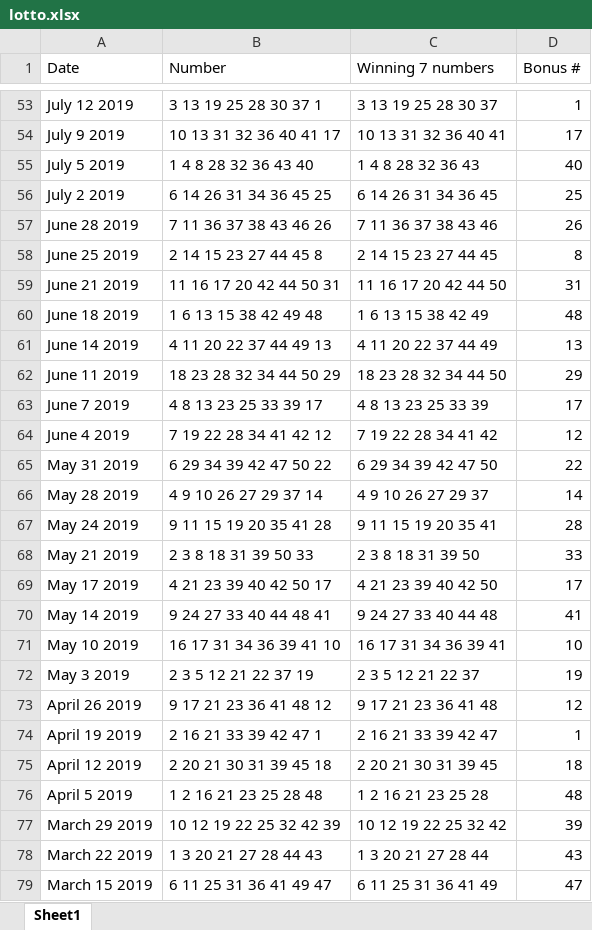
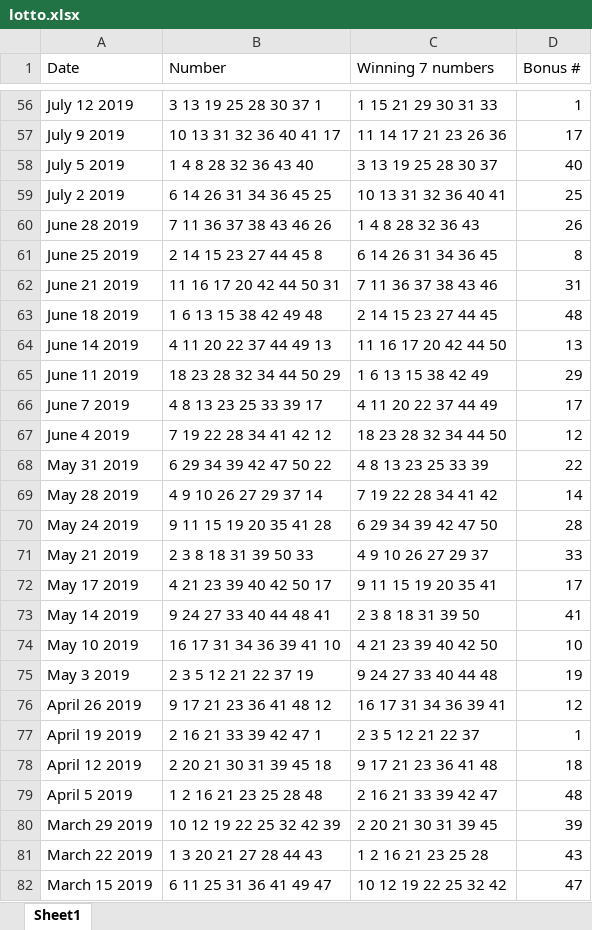
Before and after one commit to smerante/LottoPredictor, an Excel workbook: lotto.xlsx, sheet Sheet1, drawn as a sheet; only a part is shown, gaps mark what is left out; values as stored, in another font and other column widths than the file's, no borders; conditional formats not drawn; addresses are those after the commit; the diff covers the shown part only; the diff names each change by its address in the sheet, - before the commit and + after, or states it on an @@ line.

```diff
--- a/lotto.xlsx (sheet Sheet1)
+++ b/lotto.xlsx (sheet Sheet1)
-C56 (Winning 7 numbers): 3 13 19 25 28 30 37
+C56 (Winning 7 numbers): 1 15 21 29 30 31 33
-C57 (Winning 7 numbers): 10 13 31 32 36 40 41
+C57 (Winning 7 numbers): 11 14 17 21 23 26 36
-C58 (Winning 7 numbers): 1 4 8 28 32 36 43
+C58 (Winning 7 numbers): 3 13 19 25 28 30 37
-C59 (Winning 7 numbers): 6 14 26 31 34 36 45
+C59 (Winning 7 numbers): 10 13 31 32 36 40 41
-C60 (Winning 7 numbers): 7 11 36 37 38 43 46
+C60 (Winning 7 numbers): 1 4 8 28 32 36 43
-C61 (Winning 7 numbers): 2 14 15 23 27 44 45
+C61 (Winning 7 numbers): 6 14 26 31 34 36 45
-C62 (Winning 7 numbers): 11 16 17 20 42 44 50
+C62 (Winning 7 numbers): 7 11 36 37 38 43 46
-C63 (Winning 7 numbers): 1 6 13 15 38 42 49
+C63 (Winning 7 numbers): 2 14 15 23 27 44 45
-C64 (Winning 7 numbers): 4 11 20 22 37 44 49
+C64 (Winning 7 numbers): 11 16 17 20 42 44 50
-C65 (Winning 7 numbers): 18 23 28 32 34 44 50
+C65 (Winning 7 numbers): 1 6 13 15 38 42 49
-C66 (Winning 7 numbers): 4 8 13 23 25 33 39
+C66 (Winning 7 numbers): 4 11 20 22 37 44 49
-C67 (Winning 7 numbers): 7 19 22 28 34 41 42
+C67 (Winning 7 numbers): 18 23 28 32 34 44 50
-C68 (Winning 7 numbers): 6 29 34 39 42 47 50
+C68 (Winning 7 numbers): 4 8 13 23 25 33 39
-C69 (Winning 7 numbers): 4 9 10 26 27 29 37
+C69 (Winning 7 numbers): 7 19 22 28 34 41 42
-C70 (Winning 7 numbers): 9 11 15 19 20 35 41
+C70 (Winning 7 numbers): 6 29 34 39 42 47 50
-C71 (Winning 7 numbers): 2 3 8 18 31 39 50
+C71 (Winning 7 numbers): 4 9 10 26 27 29 37
-C72 (Winning 7 numbers): 4 21 23 39 40 42 50
+C72 (Winning 7 numbers): 9 11 15 19 20 35 41
-C73 (Winning 7 numbers): 9 24 27 33 40 44 48
+C73 (Winning 7 numbers): 2 3 8 18 31 39 50
-C74 (Winning 7 numbers): 16 17 31 34 36 39 41
+C74 (Winning 7 numbers): 4 21 23 39 40 42 50
-C75 (Winning 7 numbers): 2 3 5 12 21 22 37
+C75 (Winning 7 numbers): 9 24 27 33 40 44 48
-C76 (Winning 7 numbers): 9 17 21 23 36 41 48
+C76 (Winning 7 numbers): 16 17 31 34 36 39 41
-C77 (Winning 7 numbers): 2 16 21 33 39 42 47
+C77 (Winning 7 numbers): 2 3 5 12 21 22 37
-C78 (Winning 7 numbers): 2 20 21 30 31 39 45
+C78 (Winning 7 numbers): 9 17 21 23 36 41 48
-C79 (Winning 7 numbers): 1 2 16 21 23 25 28
+C79 (Winning 7 numbers): 2 16 21 33 39 42 47
-C80 (Winning 7 numbers): 10 12 19 22 25 32 42
+C80 (Winning 7 numbers): 2 20 21 30 31 39 45
-C81 (Winning 7 numbers): 1 3 20 21 27 28 44
+C81 (Winning 7 numbers): 1 2 16 21 23 25 28
-C82 (Winning 7 numbers): 6 11 25 31 36 41 49
+C82 (Winning 7 numbers): 10 12 19 22 25 32 42
```
Also changed, not shown: 5 added rows and 545 edited cells elsewhere in this sheet, Dist/lotto.xlsx, 6 other files.
